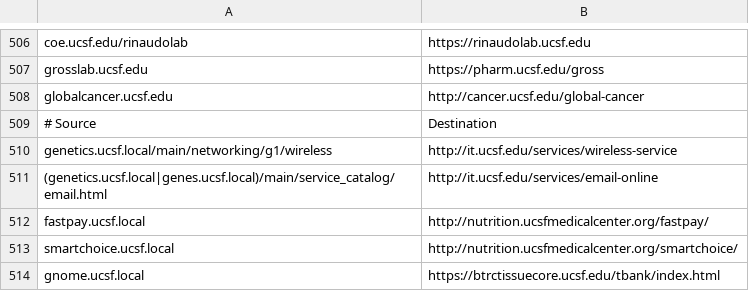
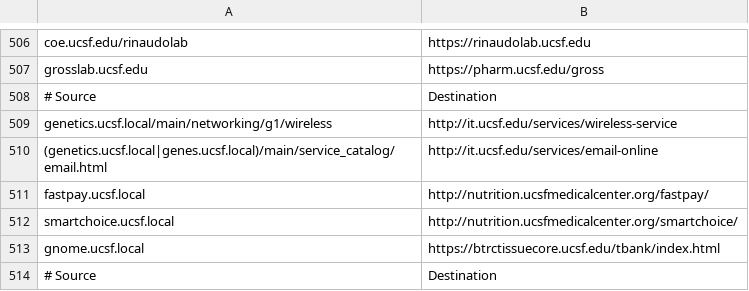
Before and after one commit to ucsf-web-services/redirect-service, a TSV file: rules.tsv, drawn as a sheet; only a part is shown, gaps mark what is left out; the shorter side is filled out with more unchanged rows.

Commit message:
Please update rules.tsv
Please update rules.tsv as updated it against #INC3712921 ticket request.

```diff
--- a/rules.tsv
+++ b/rules.tsv
@@ -507,3 +507,2 @@ coe.ucsf.edu/rinaudolab	https://rinaudolab.ucsf.edu
 grosslab.ucsf.edu	https://pharm.ucsf.edu/gross
-globalcancer.ucsf.edu	http://cancer.ucsf.edu/global-cancer
 # Source	Destination
```
